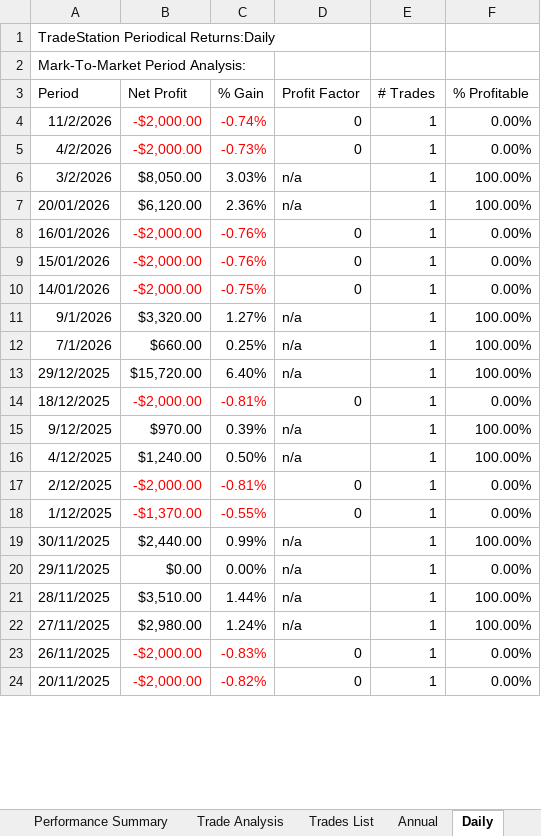
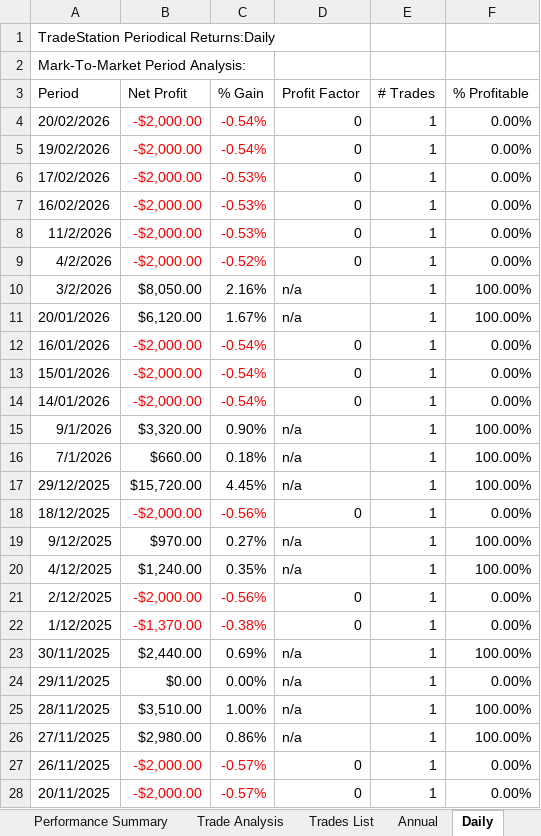
Before and after one commit to andreaviotto-star/trading-dashboard, an Excel workbook: GC donchian - long e short.xlsx, sheet Daily, drawn as a sheet; only a part is shown; values as stored, in another font and other column widths than the file's, no borders; addresses are those after the commit; the diff covers the shown part only; the diff names each change by its address in the sheet, - before the commit and + after, or states it on an @@ line.

```diff
--- a/GC donchian - long e short.xlsx (sheet Daily)
+++ b/GC donchian - long e short.xlsx (sheet Daily)
+row 4: 20/02/2026 | -$2,000.00 | -0.54% | 0 | 1 | 0.00%
+row 5: 19/02/2026 | -$2,000.00 | -0.54% | 0 | 1 | 0.00%
+row 6: 17/02/2026 | -$2,000.00 | -0.53% | 0 | 1 | 0.00%
+row 7: 16/02/2026 | -$2,000.00 | -0.53% | 0 | 1 | 0.00%
-C8 (% Gain): -0.74%
+C8 (% Gain): -0.53%
-C9 (% Gain): -0.73%
+C9 (% Gain): -0.52%
-C10 (% Gain): 3.03%
+C10 (% Gain): 2.16%
-C11 (% Gain): 2.36%
+C11 (% Gain): 1.67%
-C12:C13 (% Gain): -0.76%
+C12:C13 (% Gain): -0.54%
-C14 (% Gain): -0.75%
+C14 (% Gain): -0.54%
-C15 (% Gain): 1.27%
+C15 (% Gain): 0.90%
-C16 (% Gain): 0.25%
+C16 (% Gain): 0.18%
-C17 (% Gain): 6.40%
+C17 (% Gain): 4.45%
-C18 (% Gain): -0.81%
+C18 (% Gain): -0.56%
-C19 (% Gain): 0.39%
+C19 (% Gain): 0.27%
-C20 (% Gain): 0.50%
+C20 (% Gain): 0.35%
-C21 (% Gain): -0.81%
+C21 (% Gain): -0.56%
-C22 (% Gain): -0.55%
+C22 (% Gain): -0.38%
-C23 (% Gain): 0.99%
+C23 (% Gain): 0.69%
-C25 (% Gain): 1.44%
+C25 (% Gain): 1.00%
-C26 (% Gain): 1.24%
+C26 (% Gain): 0.86%
-C27 (% Gain): -0.83%
+C27 (% Gain): -0.57%
-C28 (% Gain): -0.82%
+C28 (% Gain): -0.57%
```
Also changed, not shown: 38 added rows, 42 removed rows and 19 edited cells elsewhere in this sheet, sheet Trades List, sheet Weekly, sheet Monthly, sheet Performance Summary, sheet Trade Analysis, sheet Annual, 1 more sheet, ES donchian - short.xlsx, GC weekend bias - long.xlsx, 18 other files.
